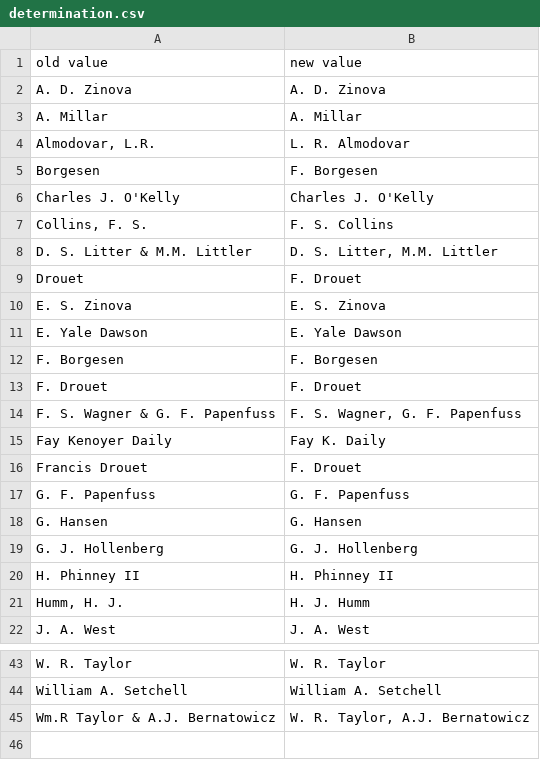
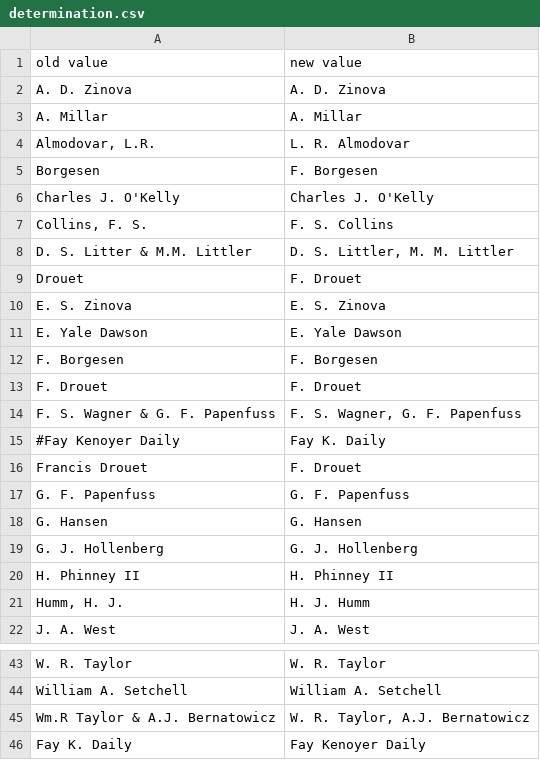
Before and after one commit to cspace-deployment/django_example_config, a CSV file: ucjeps/apps/csvimport/helpers/determination.csv, drawn as a sheet; only a part is shown, gaps mark what is left out.

```diff
--- a/ucjeps/apps/csvimport/helpers/determination.csv
+++ b/ucjeps/apps/csvimport/helpers/determination.csv
@@ -7,3 +7,3 @@ Charles J. O'Kelly	Charles J. O'Kelly
 Collins, F. S.	F. S. Collins
-D. S. Litter & M.M. Littler	D. S. Litter, M.M. Littler
+D. S. Litter & M.M. Littler	D. S. Littler, M. M. Littler
 Drouet	F. Drouet
@@ -14,3 +14,3 @@ F. Drouet	F. Drouet
 F. S. Wagner & G. F. Papenfuss	F. S. Wagner, G. F. Papenfuss
-Fay Kenoyer Daily	Fay K. Daily
+#Fay Kenoyer Daily	Fay K. Daily
 Francis Drouet	F. Drouet
@@ -45 +45,2 @@ William A. Setchell	William A. Setchell
 Wm.R Taylor & A.J. Bernatowicz	W. R. Taylor, A.J. Bernatowicz
+Fay K. Daily	Fay Kenoyer Daily
```
Also changed, not shown: ucjeps/apps/csvimport/helpers/states.csv, 4 other files.
